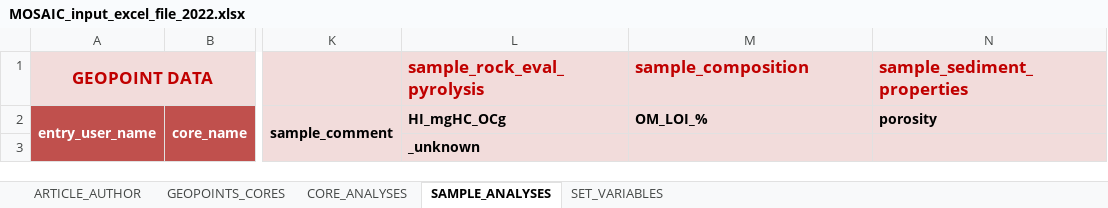
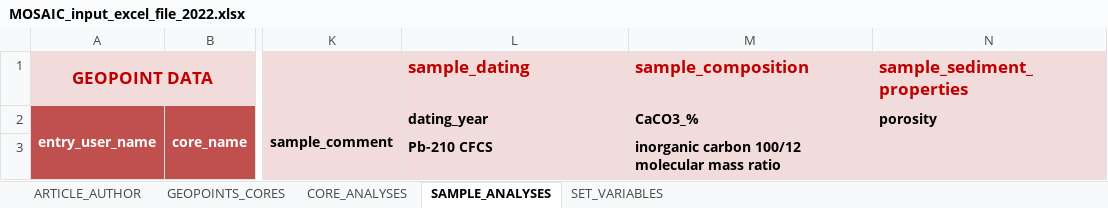
Before and after one commit to sarah-paradis/MOSAIC, an Excel workbook: Excel_templates/MOSAIC_input_excel_file_2022.xlsx, sheet SAMPLE_ANALYSES, drawn as a sheet; only a part is shown, gaps mark what is left out; values as stored, in another font and other column widths than the file's, no borders; removed rows and columns are numbered as before the commit, all else as after; rows hold the shown columns only; the diff names each change by its address in the sheet, - before the commit and + after, or states it on an @@ line.

Commit message:
Added sample_dating drop-down menu

```diff
--- a/Excel_templates/MOSAIC_input_excel_file_2022.xlsx (sheet SAMPLE_ANALYSES)
+++ b/Excel_templates/MOSAIC_input_excel_file_2022.xlsx (sheet SAMPLE_ANALYSES)
-L1: sample_rock_eval_pyrolysis
+L1: sample_dating
-L2: HI_mgHC_OCg
+L2: dating_year
-M2: OM_LOI_%
+M2: CaCO3_%
-row 3:  |  |  | _unknown
+row 3:  |  |  | Pb-210 CFCS | inorganic carbon 100/12 molecular mass ratio
```
Also changed, not shown: sheet SET_VARIABLES.
